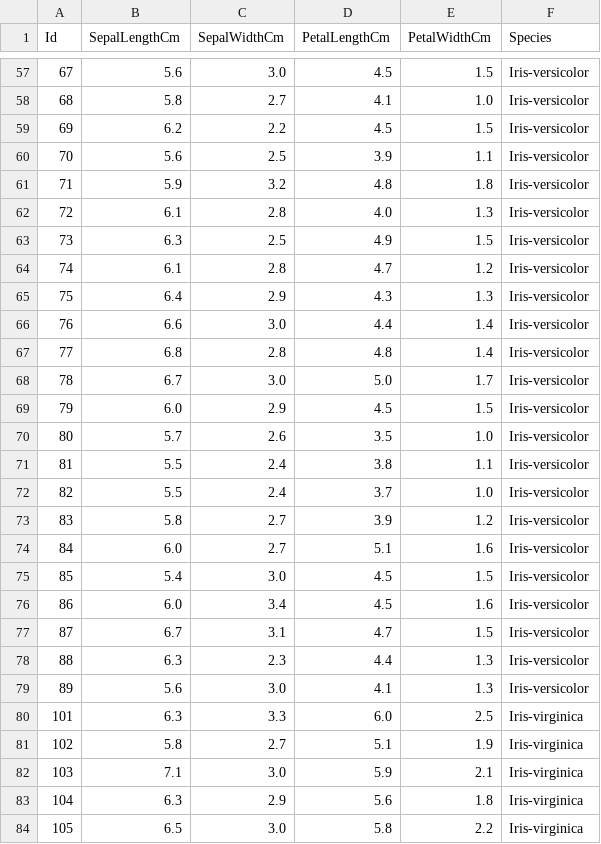
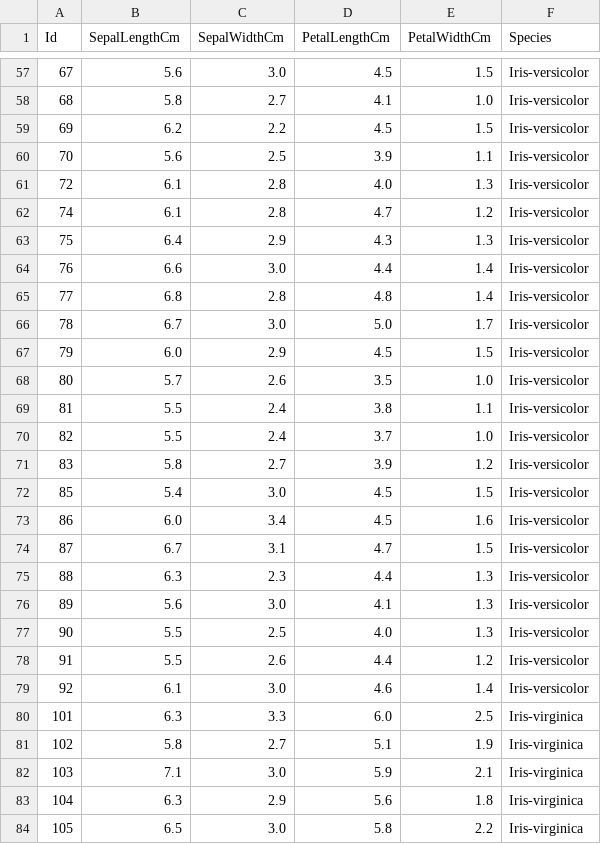
Before and after one commit to JamesWelchman/iris, a CSV file: iris.csv, drawn as a sheet; only a part is shown, gaps mark what is left out; removed rows and columns are numbered as before the commit, all else as after; the diff names each change by its address in the sheet, - before the commit and + after, or states it on an @@ line.

```diff
--- a/iris.csv
+++ b/iris.csv
-row 61: 71 | 5.9 | 3.2 | 4.8 | 1.8 | Iris-versicolor
-row 63: 73 | 6.3 | 2.5 | 4.9 | 1.5 | Iris-versicolor
-row 74: 84 | 6.0 | 2.7 | 5.1 | 1.6 | Iris-versicolor
+row 77: 90 | 5.5 | 2.5 | 4.0 | 1.3 | Iris-versicolor
+row 78: 91 | 5.5 | 2.6 | 4.4 | 1.2 | Iris-versicolor
+row 79: 92 | 6.1 | 3.0 | 4.6 | 1.4 | Iris-versicolor
```
Also changed, not shown: iris_test.csv, 1 other file.
